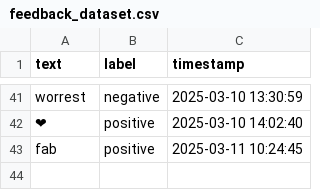
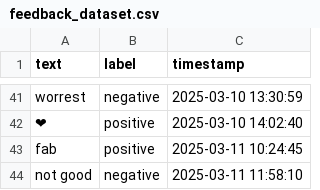
Before and after one commit to Private-Fox7/Sentiment-Analysis-App, a CSV file: feedback_dataset.csv, drawn as a sheet; only a part is shown, gaps mark what is left out.

Commit message:
Update feedback data - 2025-03-11 11:58:11

```diff
--- a/feedback_dataset.csv
+++ b/feedback_dataset.csv
@@ -47 +47,2 @@ worrest,negative,2025-03-10 13:30:59
 fab,positive,2025-03-11 10:24:45
+not good,negative,2025-03-11 11:58:10
```
